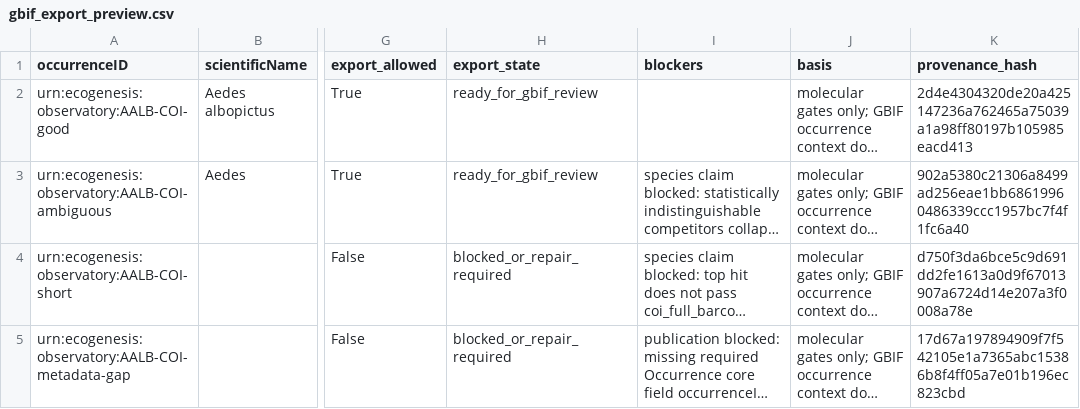
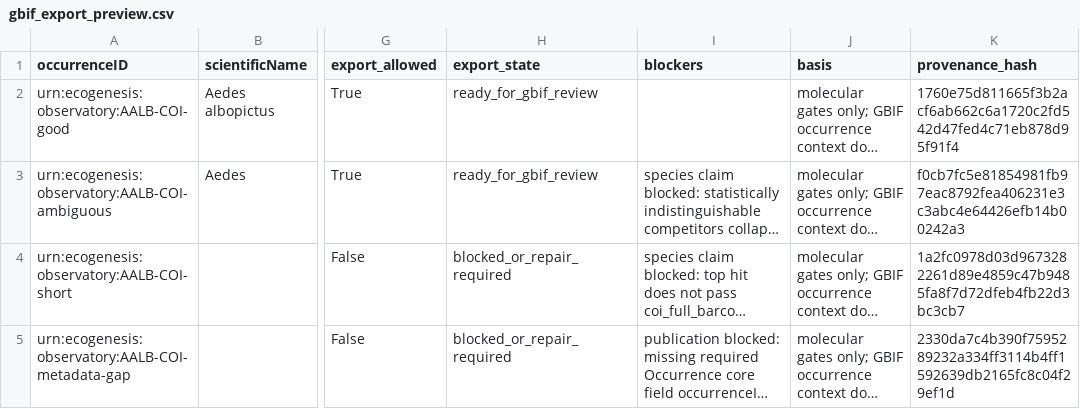
Before and after one commit to Ecooddworld/EcoGenesis_Evidence_Atlas, a CSV file: reports/observatory-demo/gbif_export_preview.csv, drawn as a sheet; only a part is shown, gaps mark what is left out; long unchanged cells end in …; the diff names each change by its address in the sheet, - before the commit and + after, or states it on an @@ line.

```diff
--- a/reports/observatory-demo/gbif_export_preview.csv
+++ b/reports/observatory-demo/gbif_export_preview.csv
-K2 (provenance_hash): 2d4e4304320de20a425147236a762465a75039a1a98ff80197b105985eacd413
+K2 (provenance_hash): 1760e75d811665f3b2acf6ab662c6a1720c2fd542d47fed4c71eb878d95f91f4
-K3 (provenance_hash): 902a5380c21306a8499ad256eae1bb68619960486339ccc1957bc7f4f1fc6a40
+K3 (provenance_hash): f0cb7fc5e81854981fb97eac8792fea406231e3c3abc4e64426efb14b00242a3
-K4 (provenance_hash): d750f3da6bce5c9d691dd2fe1613a0d9f67013907a6724d14e207a3f0008a78e
+K4 (provenance_hash): 1a2fc0978d03d9673282261d89e4859c47b9485fa8f7d72dfeb4fb22d3bc3cb7
-K5 (provenance_hash): 17d67a197894909f7f542105e1a7365abc15386b8f4ff05a7e01b196ec823cbd
+K5 (provenance_hash): 2330da7c4b390f7595289232a334ff3114b4ff1592639db2165fc8c04f29ef1d
```
Also changed, not shown: reports/observatory-demo/claim_boundaries.csv, reports/observatory-demo/observatory_demo_manifest.csv, 29 other files.
